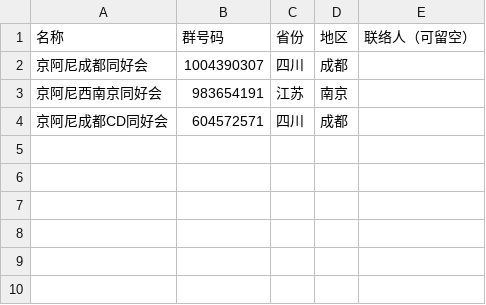
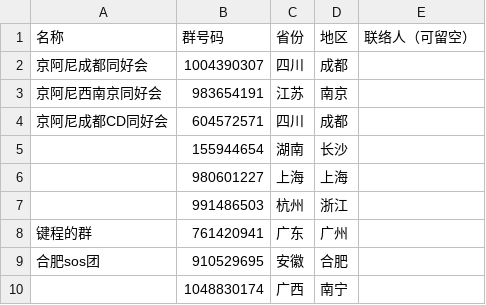
Before and after one commit to kyoani-cn/kyoani-groups, a CSV file: html/data/group.csv, drawn as a sheet; the diff names each change by its address in the sheet, - before the commit and + after, or states it on an @@ line.

Commit message:
更新 group.csv，添加多个群组信息并调整格式

```diff
--- a/html/data/group.csv
+++ b/html/data/group.csv
+row 5:  | 155944654 | 湖南 | 长沙
+row 6:  | 980601227 | 上海 | 上海
+row 7:  | 991486503 | 杭州 | 浙江
+row 8: 键程的群 | 761420941 | 广东 | 广州
+row 9: 合肥sos团 | 910529695 | 安徽 | 合肥
+row 10:  | 1048830174 | 广西 | 南宁
```
